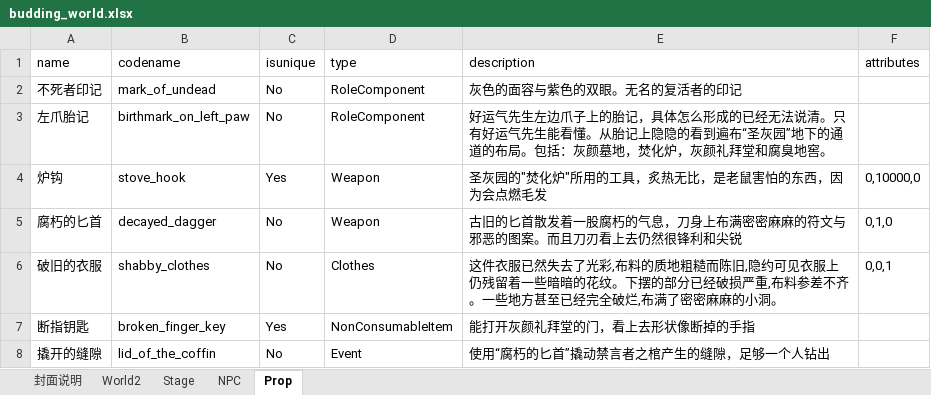
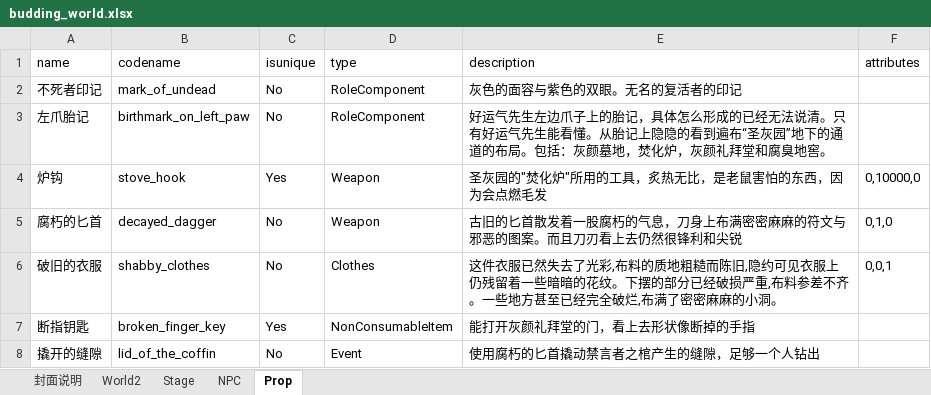
Before and after one commit to yanghanggit/ai-rpg, an Excel workbook: budding_world/settings_editor/budding_world.xlsx, sheet Prop, drawn as a sheet; values as stored, in another font and other column widths than the file's, no borders; the diff names each change by its address in the sheet, - before the commit and + after, or states it on an @@ line.

```diff
--- a/budding_world/settings_editor/budding_world.xlsx (sheet Prop)
+++ b/budding_world/settings_editor/budding_world.xlsx (sheet Prop)
-E8 (description): 使用“腐朽的匕首”撬动禁言者之棺产生的缝隙，足够一个人钻出
+E8 (description): 使用腐朽的匕首撬动禁言者之棺产生的缝隙，足够一个人钻出
```
Also changed, not shown: 3 other files.
